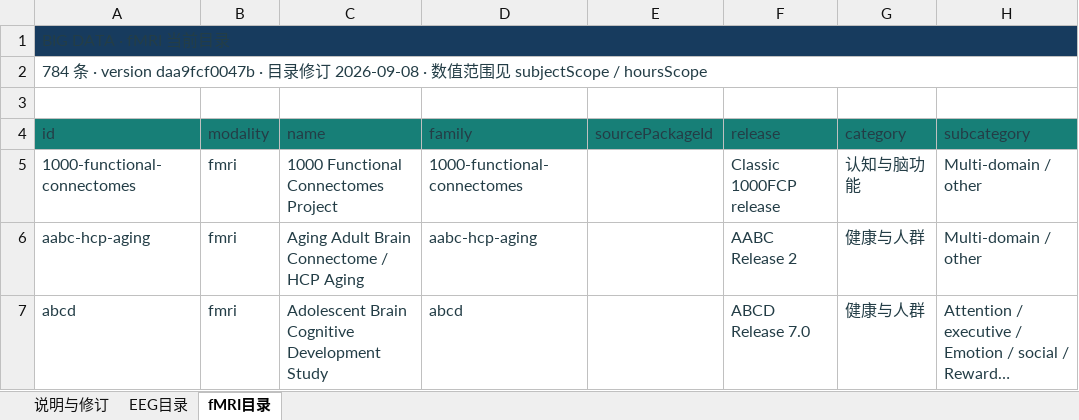
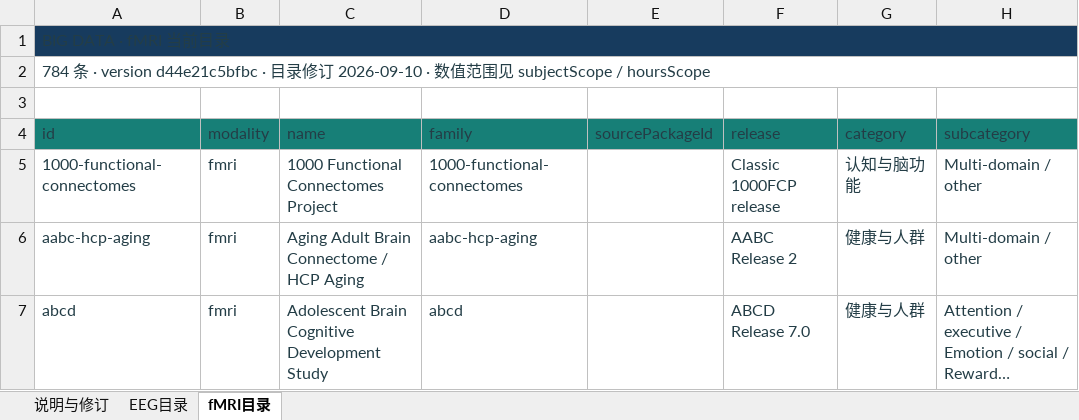
Before and after one commit to Townzc/Big-EEG-Data, an Excel workbook: public/brain-data-catalog-current.xlsx, sheet fMRI目录, drawn as a sheet; only a part is shown; long unchanged cells end in …; values as stored, in another font and other column widths than the file's, no borders; the diff names each change by its address in the sheet, - before the commit and + after, or states it on an @@ line.

```diff
--- a/public/brain-data-catalog-current.xlsx (sheet fMRI目录)
+++ b/public/brain-data-catalog-current.xlsx (sheet fMRI目录)
-A2 (id): …· version daa9fcf0047b · 目录修订 2026-09-08 · 数…
+A2 (id): …· version d44e21c5bfbc · 目录修订 2026-09-10 · 数…
```
Also changed, not shown: sheet EEG目录, sheet 说明与修订, 18 other files.
